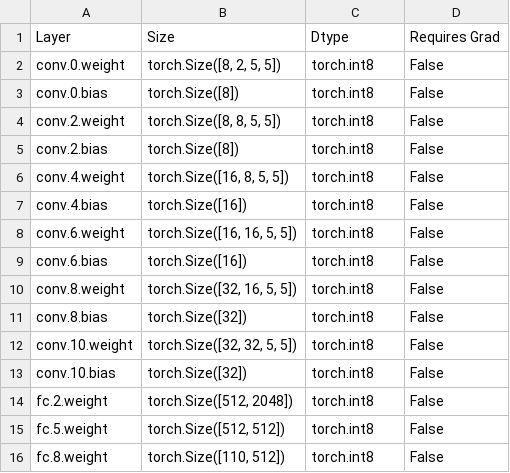
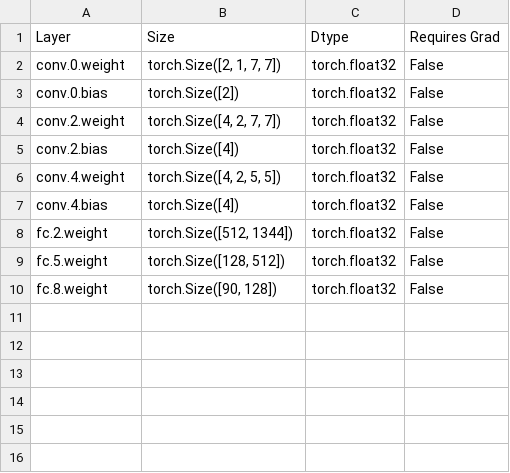
Before and after one commit to lcedapro/SpikingJelly, a CSV file: 15-classify_dvsg/model_parameters_conv2int.csv, drawn as a sheet.

```diff
--- a/15-classify_dvsg/model_parameters_conv2int.csv
+++ b/15-classify_dvsg/model_parameters_conv2int.csv
@@ -1,16 +1,10 @@
 Layer,Size,Dtype,Requires Grad
-conv.0.weight,"torch.Size([8, 2, 5, 5])",torch.int8,False
-conv.0.bias,torch.Size([8]),torch.int8,False
-conv.2.weight,"torch.Size([8, 8, 5, 5])",torch.int8,False
-conv.2.bias,torch.Size([8]),torch.int8,False
-conv.4.weight,"torch.Size([16, 8, 5, 5])",torch.int8,False
-conv.4.bias,torch.Size([16]),torch.int8,False
-conv.6.weight,"torch.Size([16, 16, 5, 5])",torch.int8,False
-conv.6.bias,torch.Size([16]),torch.int8,False
-conv.8.weight,"torch.Size([32, 16, 5, 5])",torch.int8,False
-conv.8.bias,torch.Size([32]),torch.int8,False
-conv.10.weight,"torch.Size([32, 32, 5, 5])",torch.int8,False
-conv.10.bias,torch.Size([32]),torch.int8,False
-fc.2.weight,"torch.Size([512, 2048])",torch.int8,False
-fc.5.weight,"torch.Size([512, 512])",torch.int8,False
-fc.8.weight,"torch.Size([110, 512])",torch.int8,False
+conv.0.weight,"torch.Size([2, 1, 7, 7])",torch.float32,False
+conv.0.bias,torch.Size([2]),torch.float32,False
+conv.2.weight,"torch.Size([4, 2, 7, 7])",torch.float32,False
+conv.2.bias,torch.Size([4]),torch.float32,False
+conv.4.weight,"torch.Size([4, 2, 5, 5])",torch.float32,False
+conv.4.bias,torch.Size([4]),torch.float32,False
+fc.2.weight,"torch.Size([512, 1344])",torch.float32,False
+fc.5.weight,"torch.Size([128, 512])",torch.float32,False
+fc.8.weight,"torch.Size([90, 128])",torch.float32,False
```
Also changed, not shown: 23 other files.
